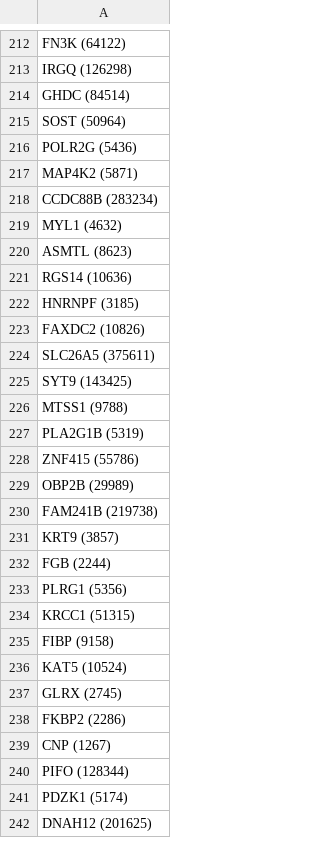
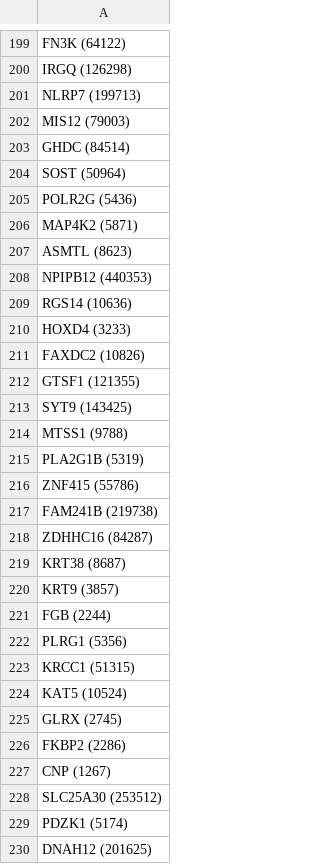
Before and after one commit to fka21/drug_sensitivity_modeling, a TSV file: output/selected_genes.tsv, drawn as a sheet; only a part is shown, gaps mark what is left out; the diff covers the shown part only.

```diff
--- a/output/selected_genes.tsv
+++ b/output/selected_genes.tsv
@@ -213,2 +200,4 @@ FN3K (64122)
 IRGQ (126298)
+NLRP7 (199713)
+MIS12 (79003)
 GHDC (84514)
@@ -217,9 +206,8 @@ POLR2G (5436)
 MAP4K2 (5871)
-CCDC88B (283234)
-MYL1 (4632)
 ASMTL (8623)
+NPIPB12 (440353)
 RGS14 (10636)
-HNRNPF (3185)
+HOXD4 (3233)
 FAXDC2 (10826)
-SLC26A5 (375611)
+GTSF1 (121355)
 SYT9 (143425)
@@ -228,4 +216,5 @@ PLA2G1B (5319)
 ZNF415 (55786)
-OBP2B (29989)
 FAM241B (219738)
+ZDHHC16 (84287)
+KRT38 (8687)
 KRT9 (3857)
@@ -234,3 +223,2 @@ PLRG1 (5356)
 KRCC1 (51315)
-FIBP (9158)
 KAT5 (10524)
@@ -239,3 +227,3 @@ FKBP2 (2286)
 CNP (1267)
-PIFO (128344)
+SLC25A30 (253512)
 PDZK1 (5174)
```
Also changed, not shown: 46 added rows, 48 removed rows and 27 edited cells elsewhere in this file, output/selected_gene_ids.tsv, 1 other file.
